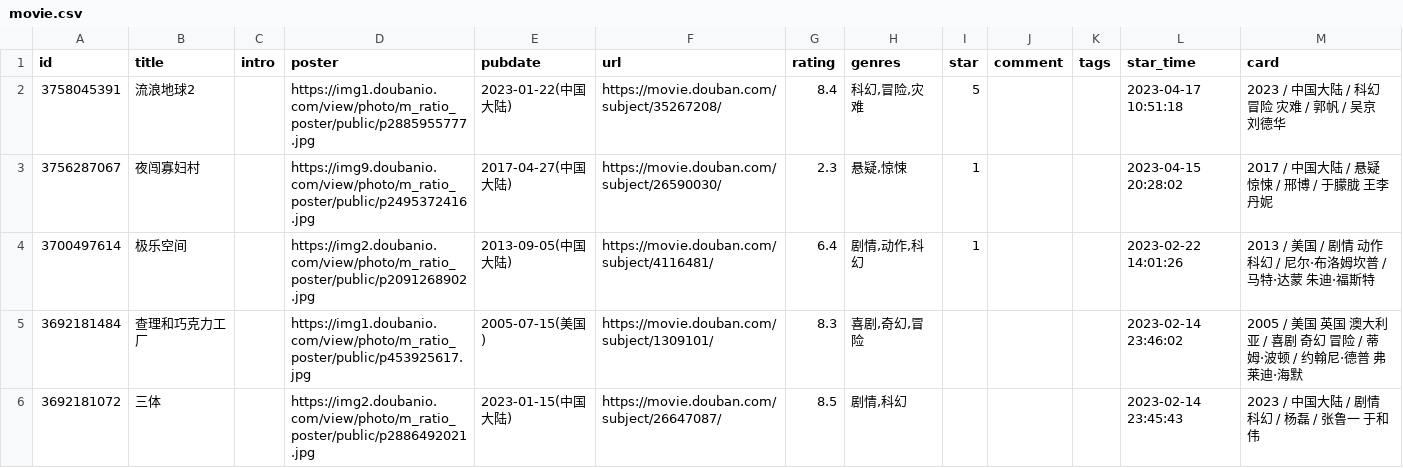
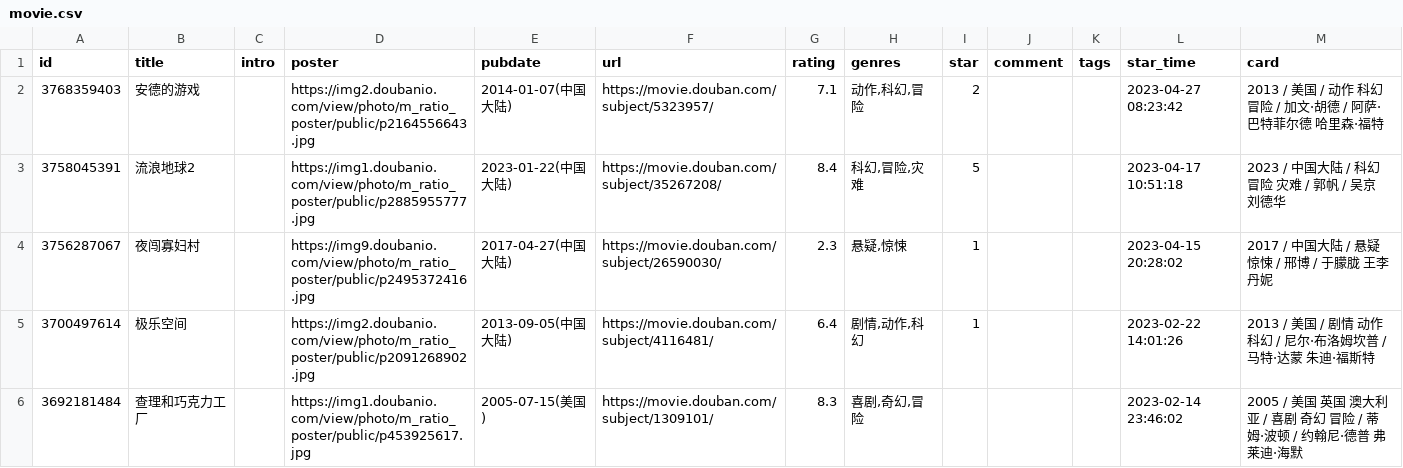
Before and after one commit to yylqing/douban-action, a CSV file: data/douban/movie.csv, drawn as a sheet; only a part is shown; the shorter side is filled out with more unchanged rows.

Commit message:
chore: update douban data

```diff
--- a/data/douban/movie.csv
+++ b/data/douban/movie.csv
@@ -1,2 +1,3 @@
 id,title,intro,poster,pubdate,url,rating,genres,star,comment,tags,star_time,card
+3768359403,安德的游戏,,https://img2.doubanio.com/view/photo/m_ratio_poster/public/p2164556643.jpg,2014-01-07(中国大陆),https://movie.douban.com/subject/5323957/,7.1,"动作,科幻,冒险",2,,,2023-04-27 08:23:42,2013 / 美国 / 动作 科幻 冒险 / 加文·胡德 / 阿萨·巴特菲尔德 哈里森·福特
 3758045391,流浪地球2,,https://img1.doubanio.com/view/photo/m_ratio_poster/public/p2885955777.jpg,2023-01-22(中国大陆),https://movie.douban.com/subject/35267208/,8.4,"科幻,冒险,灾难",5,,,2023-04-17 10:51:18,2023 / 中国大陆 / 科幻 冒险 灾难 / 郭帆 / 吴京 刘德华
```
